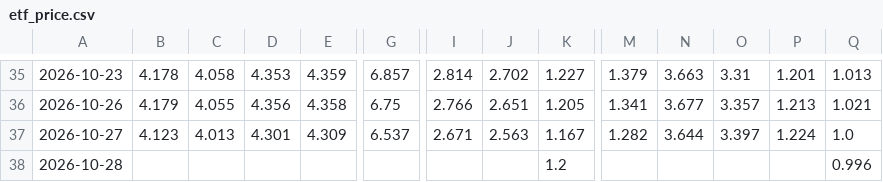
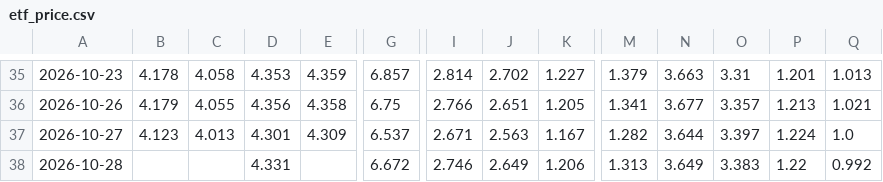
Before and after one commit to tony252/A-SHARE-dashboard, a CSV file: data/etf_price.csv, drawn as a sheet; only a part is shown, gaps mark what is left out; the diff names each change by its address in the sheet, - before the commit and + after, or states it on an @@ line.

```diff
--- a/data/etf_price.csv
+++ b/data/etf_price.csv
-D38: (empty)
+D38: 4.331
-G38: (empty)
+G38: 6.672
-I38: (empty)
+I38: 2.746
-J38: (empty)
+J38: 2.649
-K38: 1.2
+K38: 1.206
-M38: (empty)
+M38: 1.313
-N38: (empty)
+N38: 3.649
-O38: (empty)
+O38: 3.383
-P38: (empty)
+P38: 1.22
-Q38: 0.996
+Q38: 0.992
```
Also changed, not shown: data/style_indices_v2.csv, 5 other files.
